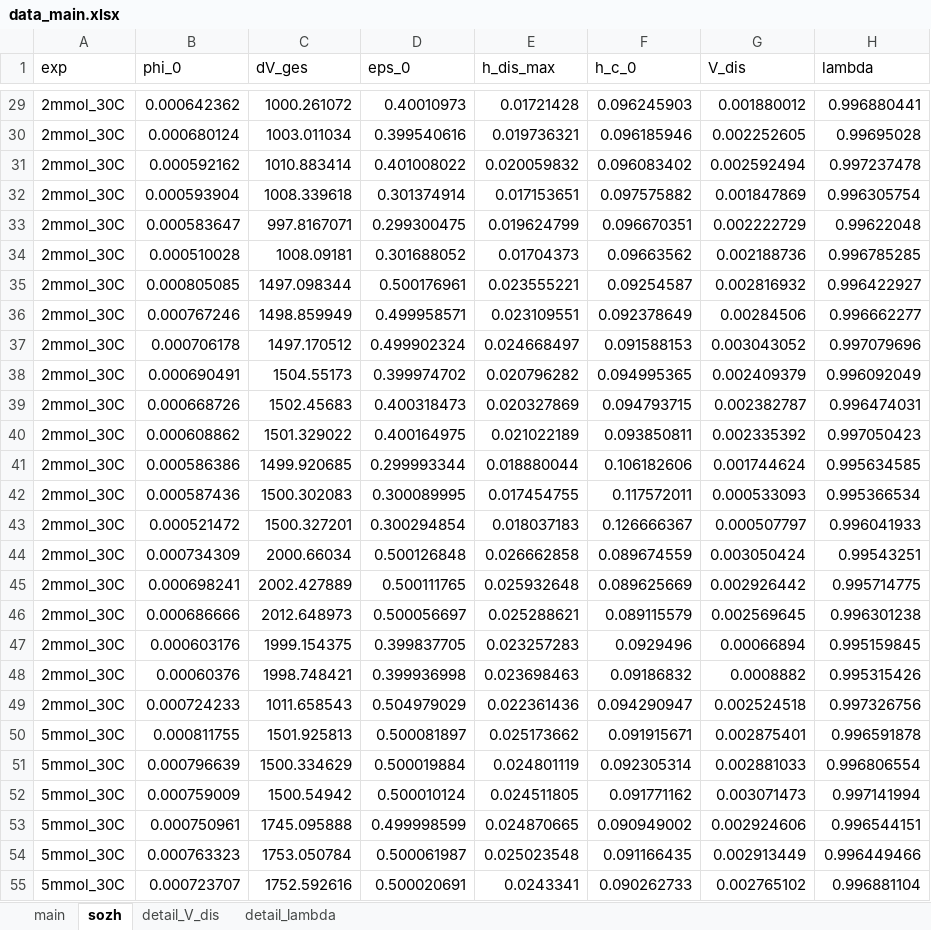
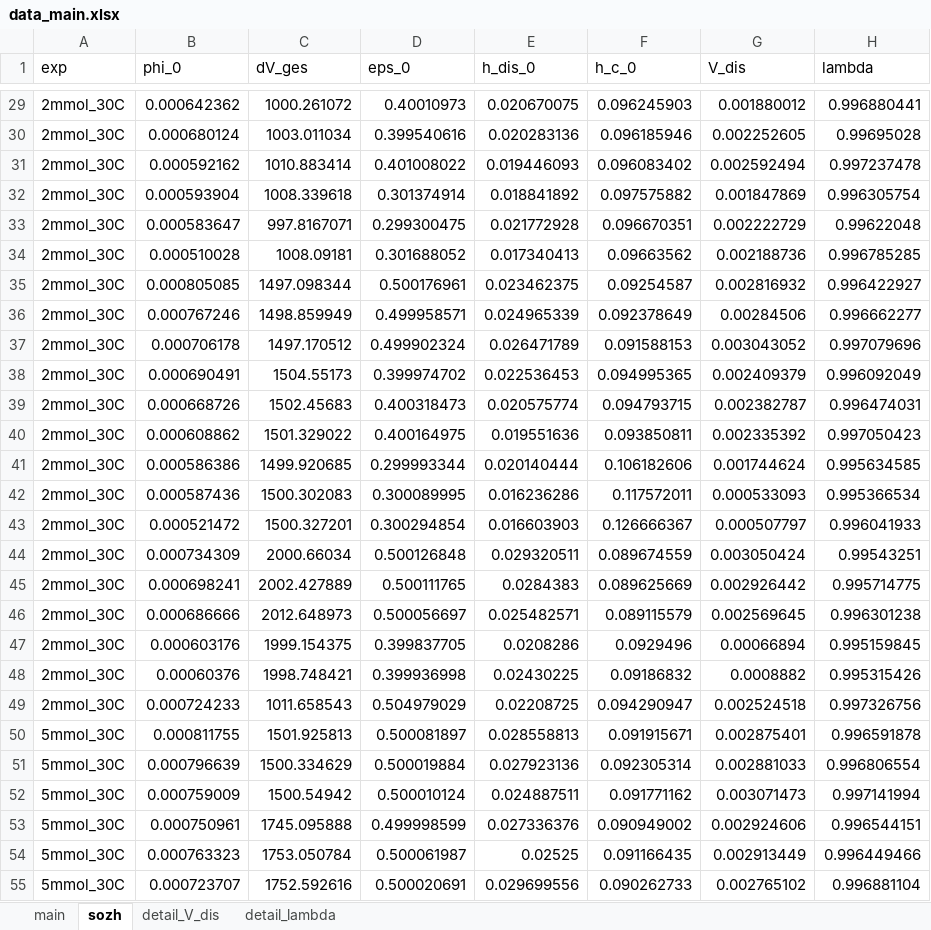
Before and after one commit to iagr98/MA-Model_4, an Excel workbook: Separator Model/Input/data_main.xlsx, sheet sozh, drawn as a sheet; only a part is shown, gaps mark what is left out; values as stored, in another font and other column widths than the file's, no borders; the diff covers the shown part only; the diff names each change by its address in the sheet, - before the commit and + after, or states it on an @@ line.

Commit message:
Updated data_main.xlsx for running sozh tests.

```diff
--- a/Separator Model/Input/data_main.xlsx (sheet sozh)
+++ b/Separator Model/Input/data_main.xlsx (sheet sozh)
-E1: h_dis_max
+E1: h_dis_0
-E29 (h_dis_0): 0.01721428
+E29 (h_dis_0): 0.020670075
-E30 (h_dis_0): 0.019736321
+E30 (h_dis_0): 0.020283136
-E31 (h_dis_0): 0.020059832
+E31 (h_dis_0): 0.019446093
-E32 (h_dis_0): 0.017153651
+E32 (h_dis_0): 0.018841892
-E33 (h_dis_0): 0.019624799
+E33 (h_dis_0): 0.021772928
-E34 (h_dis_0): 0.01704373
+E34 (h_dis_0): 0.017340413
-E35 (h_dis_0): 0.023555221
+E35 (h_dis_0): 0.023462375
-E36 (h_dis_0): 0.023109551
+E36 (h_dis_0): 0.024965339
-E37 (h_dis_0): 0.024668497
+E37 (h_dis_0): 0.026471789
-E38 (h_dis_0): 0.020796282
+E38 (h_dis_0): 0.022536453
-E39 (h_dis_0): 0.020327869
+E39 (h_dis_0): 0.020575774
-E40 (h_dis_0): 0.021022189
+E40 (h_dis_0): 0.019551636
-E41 (h_dis_0): 0.018880044
+E41 (h_dis_0): 0.020140444
-E42 (h_dis_0): 0.017454755
+E42 (h_dis_0): 0.016236286
-E43 (h_dis_0): 0.018037183
+E43 (h_dis_0): 0.016603903
-E44 (h_dis_0): 0.026662858
+E44 (h_dis_0): 0.029320511
-E45 (h_dis_0): 0.025932648
+E45 (h_dis_0): 0.0284383
-E46 (h_dis_0): 0.025288621
+E46 (h_dis_0): 0.025482571
-E47 (h_dis_0): 0.023257283
+E47 (h_dis_0): 0.0208286
-E48 (h_dis_0): 0.023698463
+E48 (h_dis_0): 0.02430225
-E49 (h_dis_0): 0.022361436
+E49 (h_dis_0): 0.02208725
-E50 (h_dis_0): 0.025173662
+E50 (h_dis_0): 0.028558813
-E51 (h_dis_0): 0.024801119
+E51 (h_dis_0): 0.027923136
-E52 (h_dis_0): 0.024511805
+E52 (h_dis_0): 0.024887511
-E53 (h_dis_0): 0.024870665
+E53 (h_dis_0): 0.027336376
-E54 (h_dis_0): 0.025023548
+E54 (h_dis_0): 0.02525
-E55 (h_dis_0): 0.0243341
+E55 (h_dis_0): 0.029699556
```
Also changed, not shown: 335 edited cells elsewhere in this sheet.
